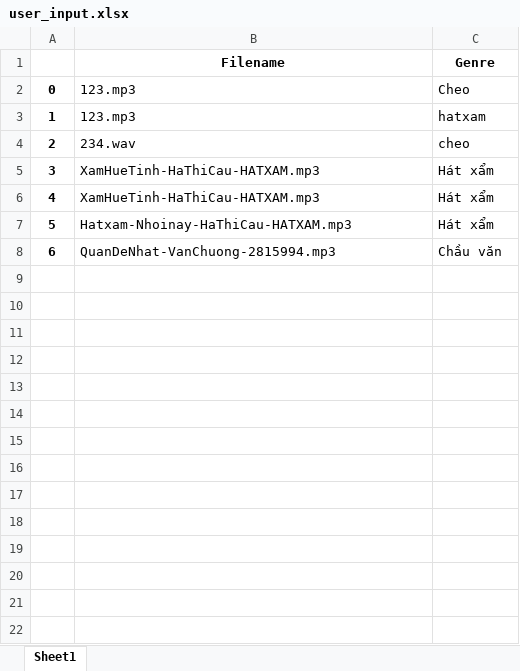
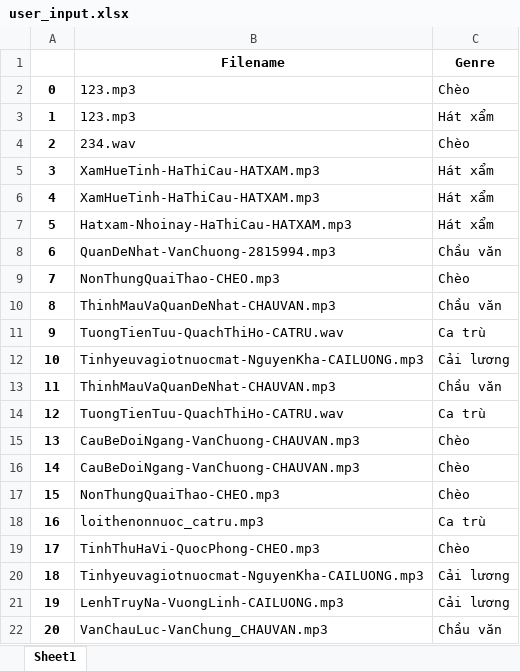
Before and after one commit to LTPhat/Vietnamese-Traditional-Music-Classification, an Excel workbook: app/user_input.xlsx, sheet Sheet1, drawn as a sheet; values as stored, in another font and other column widths than the file's, no borders; the diff names each change by its address in the sheet, - before the commit and + after, or states it on an @@ line.

Commit message:
store user's input

```diff
--- a/app/user_input.xlsx (sheet Sheet1)
+++ b/app/user_input.xlsx (sheet Sheet1)
-C2 (Genre): Cheo
+C2 (Genre): Chèo
-C3 (Genre): hatxam
+C3 (Genre): Hát xẩm
-C4 (Genre): cheo
+C4 (Genre): Chèo
+row 9: 7 | NonThungQuaiThao-CHEO.mp3 | Chèo
+row 10: 8 | ThinhMauVaQuanDeNhat-CHAUVAN.mp3 | Chầu văn
+row 11: 9 | TuongTienTuu-QuachThiHo-CATRU.wav | Ca trù
+row 12: 10 | Tinhyeuvagiotnuocmat-NguyenKha-CAILUONG.mp3 | Cải lương
+row 13: 11 | ThinhMauVaQuanDeNhat-CHAUVAN.mp3 | Chầu văn
+row 14: 12 | TuongTienTuu-QuachThiHo-CATRU.wav | Ca trù
+row 15: 13 | CauBeDoiNgang-VanChuong-CHAUVAN.mp3 | Chèo
+row 16: 14 | CauBeDoiNgang-VanChuong-CHAUVAN.mp3 | Chèo
+row 17: 15 | NonThungQuaiThao-CHEO.mp3 | Chèo
+row 18: 16 | loithenonnuoc_catru.mp3 | Ca trù
+row 19: 17 | TinhThuHaVi-QuocPhong-CHEO.mp3 | Chèo
+row 20: 18 | Tinhyeuvagiotnuocmat-NguyenKha-CAILUONG.mp3 | Cải lương
+row 21: 19 | LenhTruyNa-VuongLinh-CAILUONG.mp3 | Cải lương
+row 22: 20 | VanChauLuc-VanChung_CHAUVAN.mp3 | Chầu văn
```
